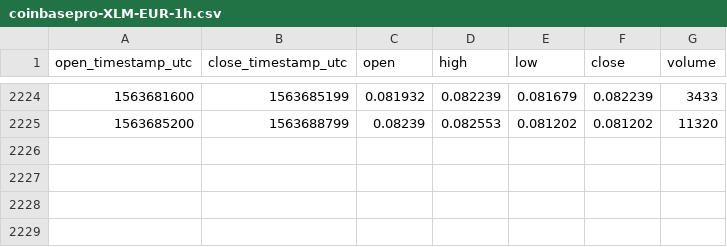
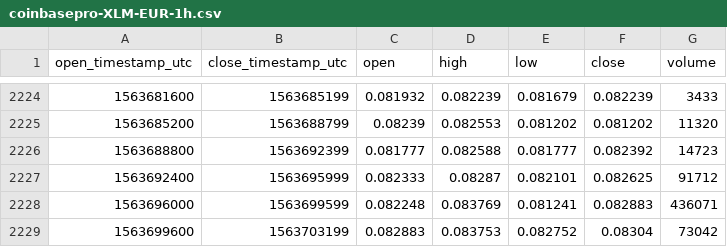
Before and after one commit to cryptobigbro/coinbasepro-XLM-EUR, a CSV file: coinbasepro-XLM-EUR-1h.csv, drawn as a sheet; only a part is shown, gaps mark what is left out; the diff names each change by its address in the sheet, - before the commit and + after, or states it on an @@ line.

Commit message:
Update OHLCV data.

```diff
--- a/coinbasepro-XLM-EUR-1h.csv
+++ b/coinbasepro-XLM-EUR-1h.csv
+row 2226: 1563688800 | 1563692399 | 0.081777 | 0.082588 | 0.081777 | 0.082392 | 14723
+row 2227: 1563692400 | 1563695999 | 0.082333 | 0.08287 | 0.082101 | 0.082625 | 91712
+row 2228: 1563696000 | 1563699599 | 0.082248 | 0.083769 | 0.081241 | 0.082883 | 436071
+row 2229: 1563699600 | 1563703199 | 0.082883 | 0.083753 | 0.082752 | 0.08304 | 73042
```
Also changed, not shown: 1 other file.
